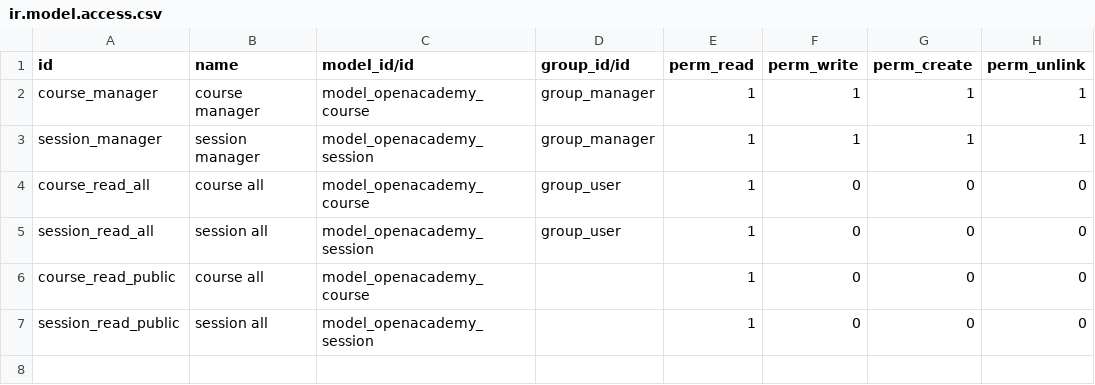
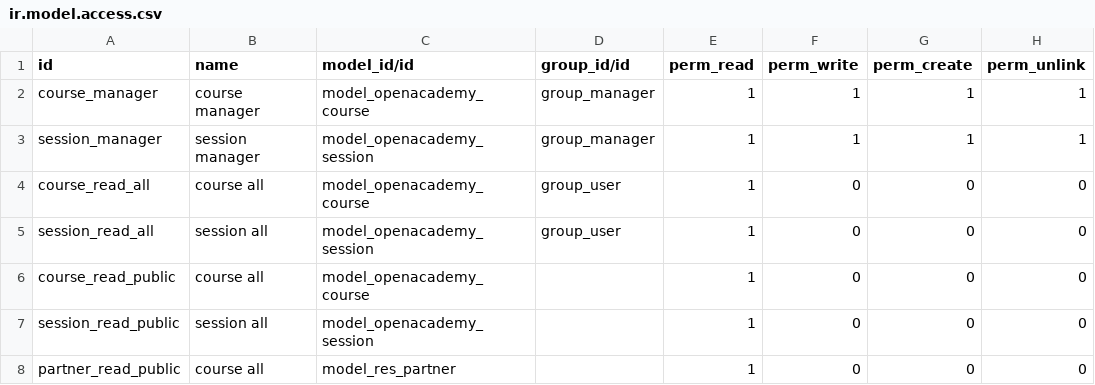
Before and after one commit to tfr-odoo/training-v9, a CSV file: openacademy/security/ir.model.access.csv, drawn as a sheet; the diff names each change by its address in the sheet, - before the commit and + after, or states it on an @@ line.

```diff
--- a/openacademy/security/ir.model.access.csv
+++ b/openacademy/security/ir.model.access.csv
+row 8: partner_read_public | course all | model_res_partner |  | 1 | 0 | 0 | 0
```
Also changed, not shown: 2 other files.
